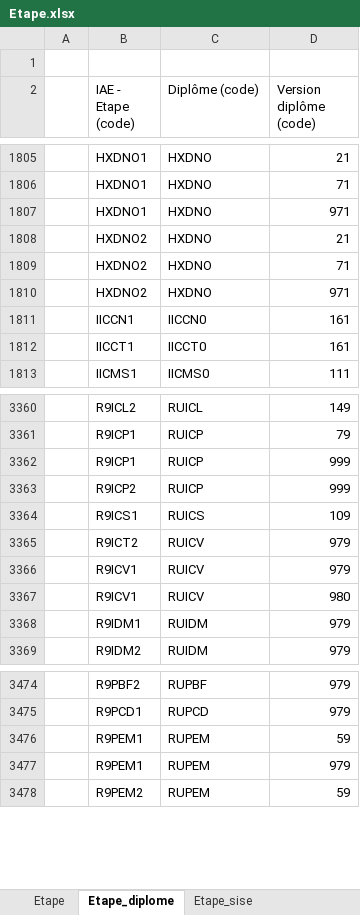
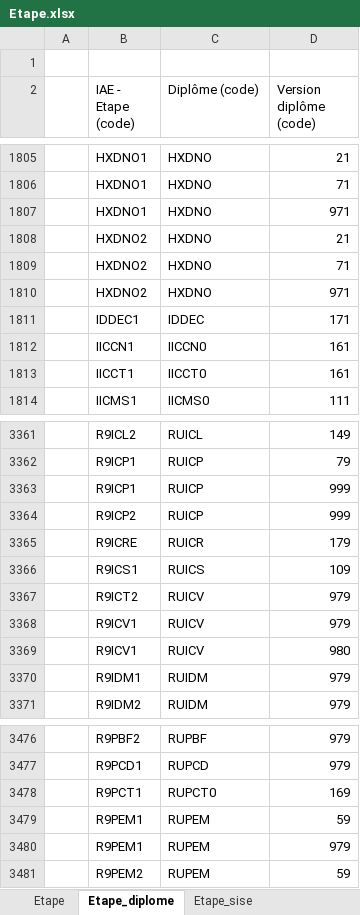
Before and after one commit to ove-ut3/apogee, an Excel workbook: raw/Etape.xlsx, sheet Etape_diplome, drawn as a sheet; only a part is shown, gaps mark what is left out; values as stored, in another font and other column widths than the file's, no cell formats; the diff names each change by its address in the sheet, - before the commit and + after, or states it on an @@ line.

```diff
--- a/raw/Etape.xlsx (sheet Etape_diplome)
+++ b/raw/Etape.xlsx (sheet Etape_diplome)
+row 1811:  | IDDEC1 | IDDEC | 171
+row 3365:  | R9ICRE | RUICR | 179
+row 3478:  | R9PCT1 | RUPCT0 | 169
```
Also changed, not shown: sheet Etape_sise, sheet Etape, sheet Etape_domaine, sheet Etape_mention, sheet Etape_discipline_sise, sheet Etape_finalite, 1 more sheet, other sheet tabs, cell formats, raw/Composante.xlsx, raw/Diplome.xlsx, 42 other files.
